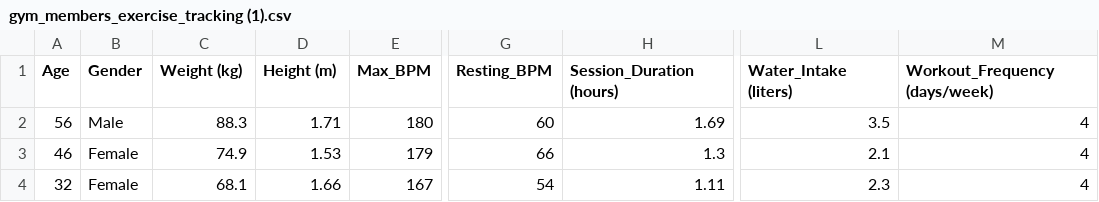
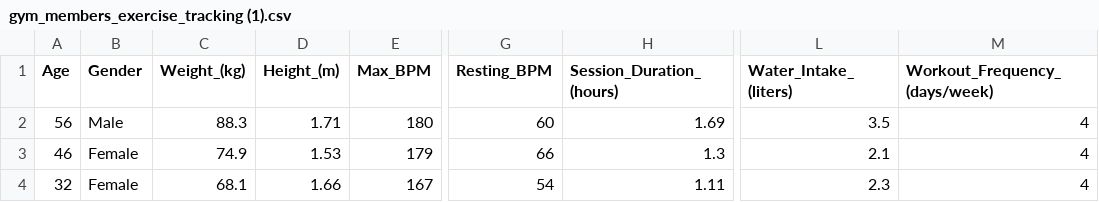
Before and after one commit to joshirdzdel-svg/estadisticainferencial2026A, a CSV file: Unidad2/gym_members/gym_members_exercise_tracking (1).csv, drawn as a sheet; only a part is shown, gaps mark what is left out; the diff names each change by its address in the sheet, - before the commit and + after, or states it on an @@ line.

Commit message:
Update gym_members_exercise_tracking (1).csv

```diff
--- a/Unidad2/gym_members/gym_members_exercise_tracking (1).csv
+++ b/Unidad2/gym_members/gym_members_exercise_tracking (1).csv
-C1: Weight (kg)
+C1: Weight_(kg)
-D1: Height (m)
+D1: Height_(m)
-H1: Session_Duration (hours)
+H1: Session_Duration_(hours)
-L1: Water_Intake (liters)
+L1: Water_Intake_(liters)
-M1: Workout_Frequency (days/week)
+M1: Workout_Frequency_(days/week)
```
